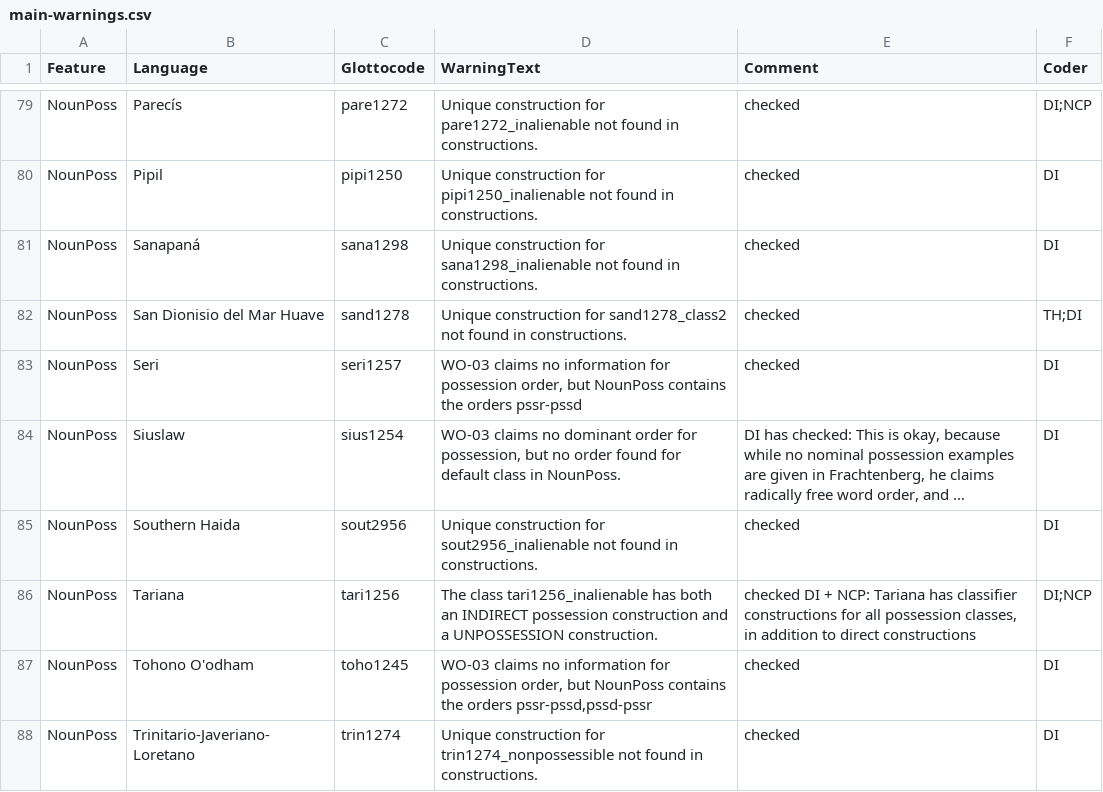
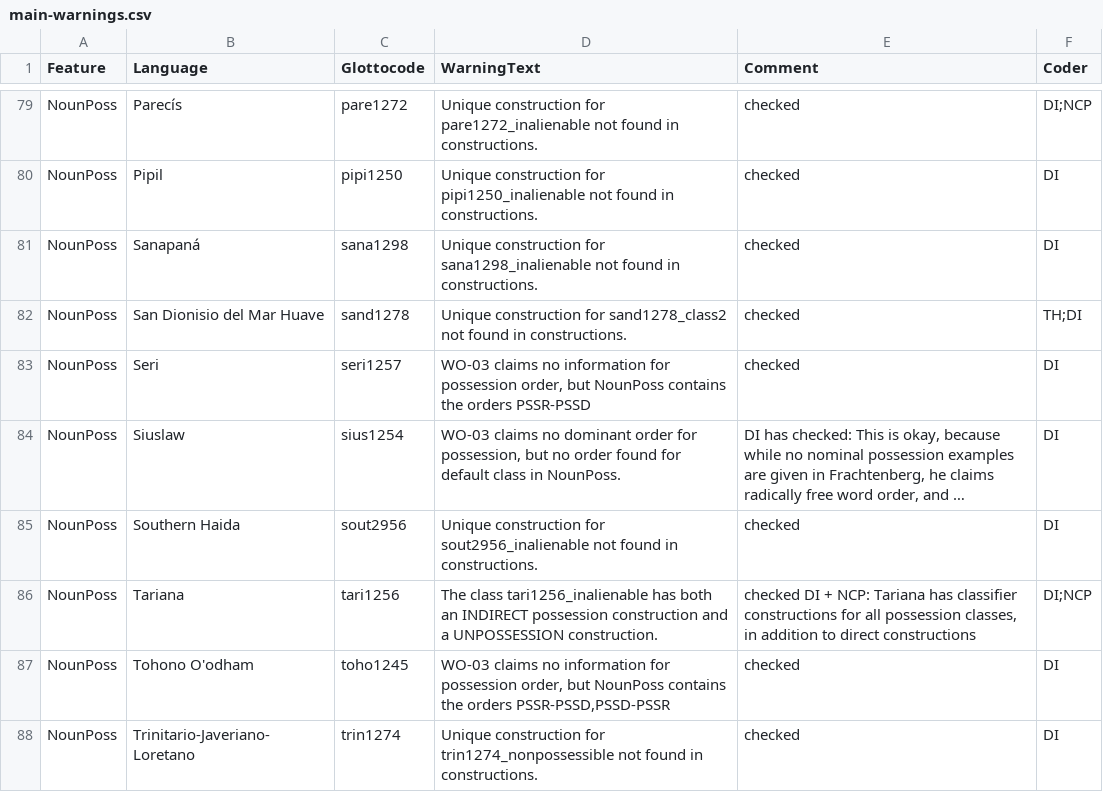
Before and after one commit to davidainman/atlas-data, a CSV file: outputs/main-warnings.csv, drawn as a sheet; only a part is shown, gaps mark what is left out; long unchanged cells end in …; the diff covers the shown part only; the diff names each change by its address in the sheet, - before the commit and + after, or states it on an @@ line.

Commit message:
Capitalizing words in WO
WO-01, 01e-h capitalized S, V, O
WO-02 capitalized Attr, N
WO-03 capitalized PSSR, PSSD

This required changes to codes, parameters, values, and wo.R (for the error checks and derived features), nounposs.R (for the correlation between WO and NounPoss), main-warnings (for capitalization of PSSR, PSSD).

```diff
--- a/outputs/main-warnings.csv
+++ b/outputs/main-warnings.csv
-D83 (WarningText): …the orders pssr-pssd
+D83 (WarningText): …the orders PSSR-PSSD
-D87 (WarningText): …the orders pssr-pssd,pssd-pssr
+D87 (WarningText): …the orders PSSR-PSSD,PSSD-PSSR
```
Also changed, not shown: 12 edited cells elsewhere in this file, cldf-atlas/codes.csv, cldf-atlas/parameters.csv, 2 other files.
